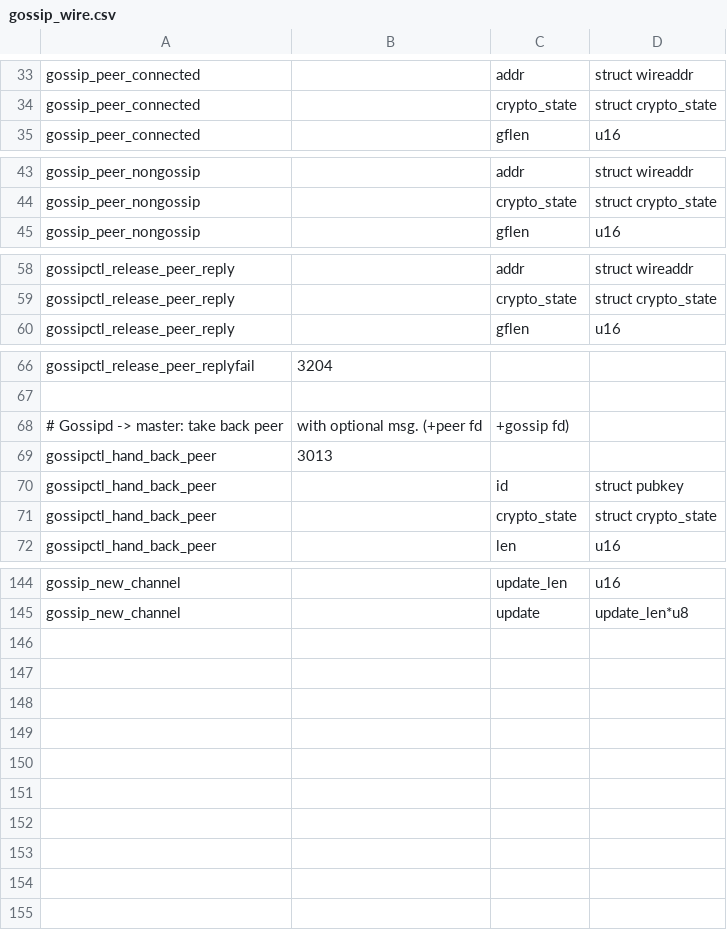
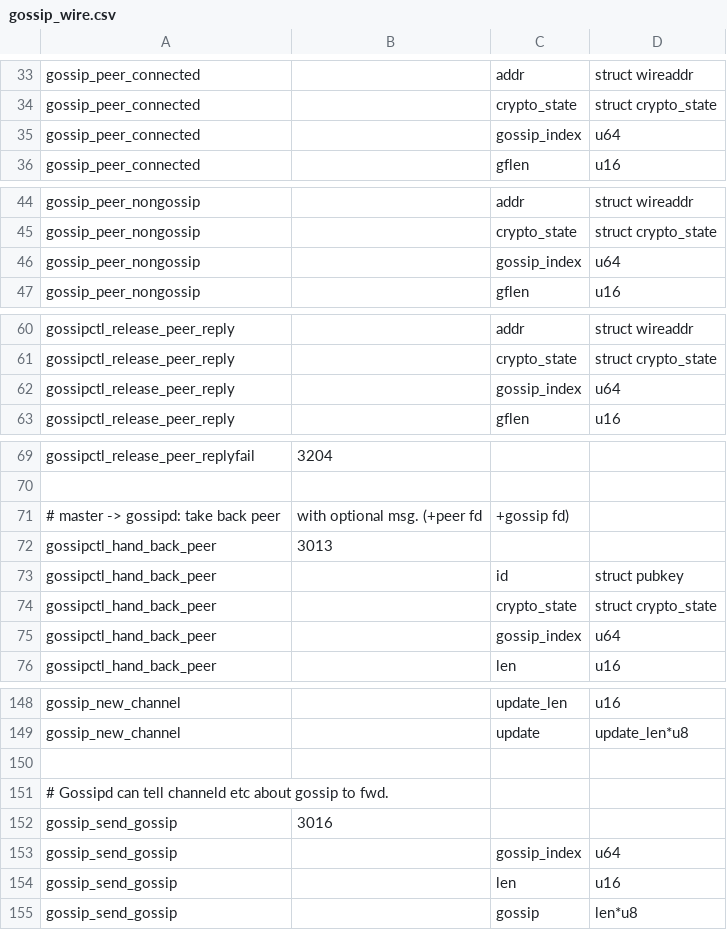
Before and after one commit to ElementsProject/lightning, a CSV file: gossipd/gossip_wire.csv, drawn as a sheet; only a part is shown, gaps mark what is left out.

Commit message:
gossipd: hand out gossip_index to other daemons.
When gossipd sends a message, have a gossip_index.  When it gets back a
peer, the current gossip_index is included, so it can know exactly where
it's up to.

Most of this is mechanical plumbing through openingd, channeld and closingd,
even though openingd and closingd don't (currently) read gossip, so their
gossip_index will be unchanged.

Signed-off-by: Rusty Russell <rusty@rustcorp.com.au>

```diff
--- a/gossipd/gossip_wire.csv
+++ b/gossipd/gossip_wire.csv
@@ -34,2 +34,3 @@ gossip_peer_connected,,addr,struct wireaddr
 gossip_peer_connected,,crypto_state,struct crypto_state
+gossip_peer_connected,,gossip_index,u64
 gossip_peer_connected,,gflen,u16
@@ -44,2 +45,3 @@ gossip_peer_nongossip,,addr,struct wireaddr
 gossip_peer_nongossip,,crypto_state,struct crypto_state
+gossip_peer_nongossip,,gossip_index,u64
 gossip_peer_nongossip,,gflen,u16
@@ -59,2 +61,3 @@ gossipctl_release_peer_reply,,addr,struct wireaddr
 gossipctl_release_peer_reply,,crypto_state,struct crypto_state
+gossipctl_release_peer_reply,,gossip_index,u64
 gossipctl_release_peer_reply,,gflen,u16
@@ -67,3 +70,3 @@ gossipctl_release_peer_replyfail,3204
 
-# Gossipd -> master: take back peer, with optional msg. (+peer fd, +gossip fd)
+# master -> gossipd: take back peer, with optional msg. (+peer fd, +gossip fd)
 gossipctl_hand_back_peer,3013
@@ -71,2 +74,3 @@ gossipctl_hand_back_peer,,id,struct pubkey
 gossipctl_hand_back_peer,,crypto_state,struct crypto_state
+gossipctl_hand_back_peer,,gossip_index,u64
 gossipctl_hand_back_peer,,len,u16
@@ -145 +149,7 @@ gossip_new_channel,,update_len,u16
 gossip_new_channel,,update,update_len*u8
+
+# Gossipd can tell channeld etc about gossip to fwd.
+gossip_send_gossip,3016
+gossip_send_gossip,,gossip_index,u64
+gossip_send_gossip,,len,u16
+gossip_send_gossip,,gossip,len*u8
```
Also changed, not shown: channeld/channel_wire.csv, closingd/closing_wire.csv, 8 other files.
